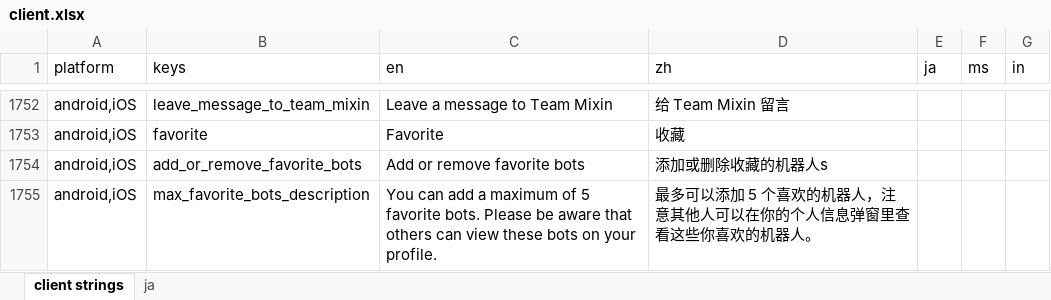
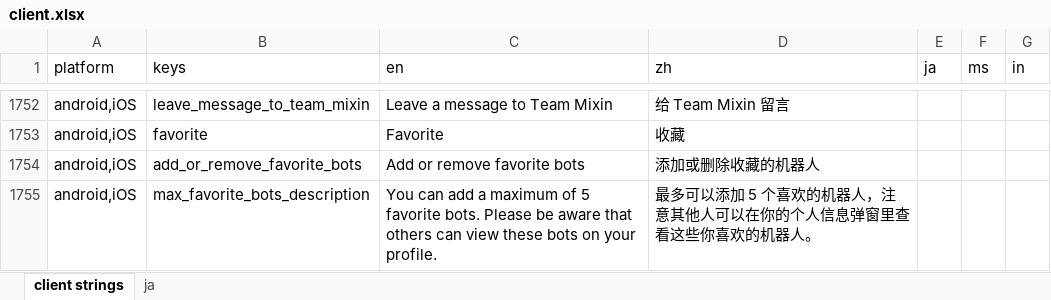
Before and after one commit to xingstarx/sync-google-sheet, an Excel workbook: client.xlsx, sheet client strings, drawn as a sheet; only a part is shown, gaps mark what is left out; values as stored, in another font and other column widths than the file's, no borders; charts and pictures and conditional formats not drawn; the diff names each change by its address in the sheet, - before the commit and + after, or states it on an @@ line.

Commit message:
update client.xlsx

```diff
--- a/client.xlsx (sheet client strings)
+++ b/client.xlsx (sheet client strings)
-D1754 (zh): 添加或删除收藏的机器人s
+D1754 (zh): 添加或删除收藏的机器人
```
